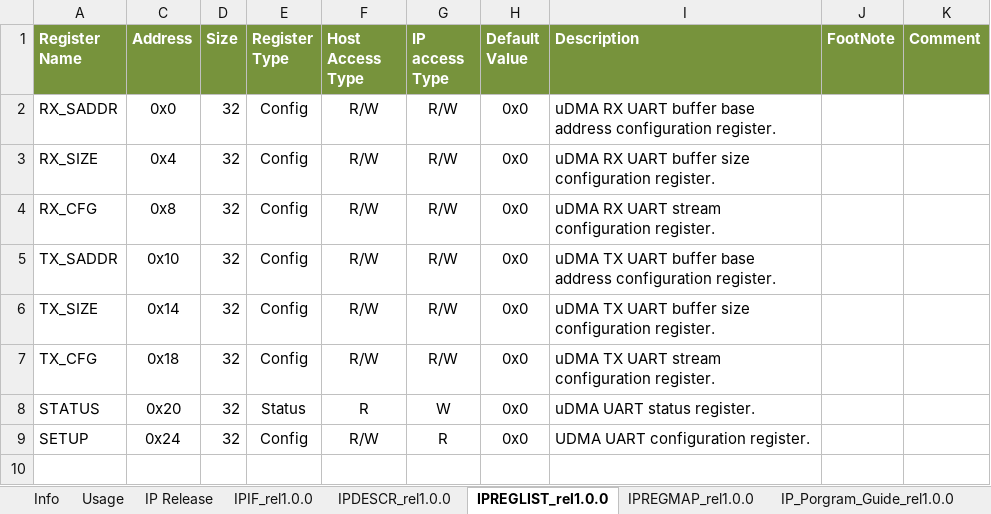
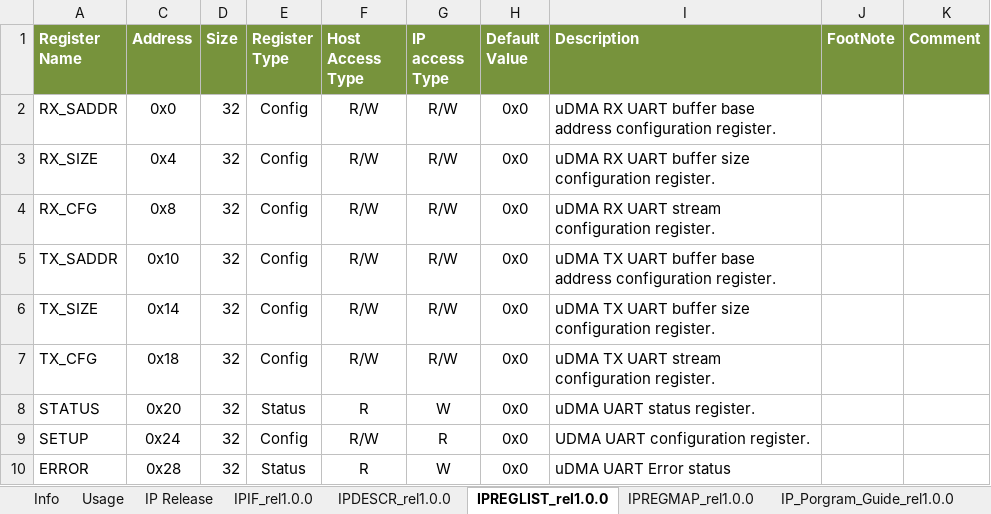
Before and after one commit to pulp-platform/udma_uart, an Excel workbook: docs/UART_reference.xlsx, sheet IPREGLIST_rel1.0.0, drawn as a sheet; values as stored, in another font and other column widths than the file's, no borders; the diff names each change by its address in the sheet, - before the commit and + after, or states it on an @@ line.

Commit message:
Improved error management and added RX character event

```diff
--- a/docs/UART_reference.xlsx (sheet IPREGLIST_rel1.0.0)
+++ b/docs/UART_reference.xlsx (sheet IPREGLIST_rel1.0.0)
+row 10: ERROR | 0x28 | 32 | Status | R | W | 0x0 | uDMA UART Error status
```
Also changed, not shown: sheet IPREGMAP_rel1.0.0, sheet IPIF_rel1.0.0, 3 other files.
